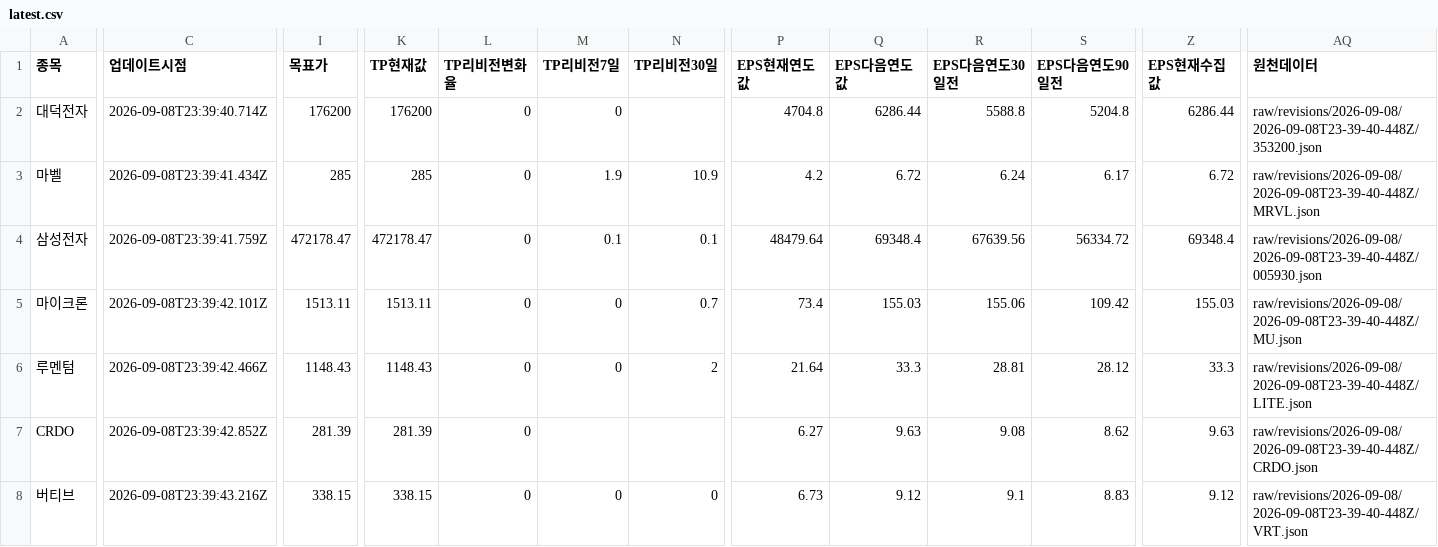
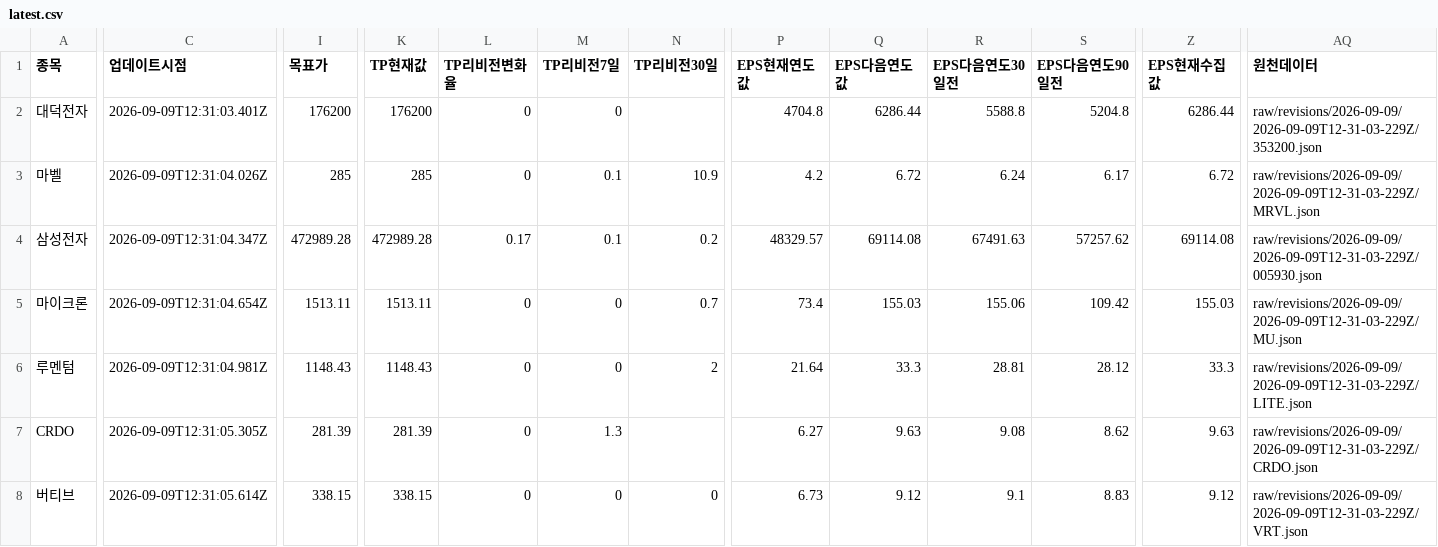
Before and after one commit to SimpleorNothing/ten-bagger, a CSV file: raw/revisions/latest.csv, drawn as a sheet; only a part is shown, gaps mark what is left out; the diff covers the shown part only; the diff names each change by its address in the sheet, - before the commit and + after, or states it on an @@ line.

Commit message:
chore: update market data + integrity-audited revisions (#2037)
Co-authored-by: github-actions[bot] <41898282+github-actions[bot]@users.noreply.github.com>

```diff
--- a/raw/revisions/latest.csv
+++ b/raw/revisions/latest.csv
-C2 (업데이트시점): 2026-09-08T23:39:40.714Z
+C2 (업데이트시점): 2026-09-09T12:31:03.401Z
-AQ2 (원천데이터): raw/revisions/2026-09-08/2026-09-08T23-39-40-448Z/353200.json
+AQ2 (원천데이터): raw/revisions/2026-09-09/2026-09-09T12-31-03-229Z/353200.json
-C3 (업데이트시점): 2026-09-08T23:39:41.434Z
+C3 (업데이트시점): 2026-09-09T12:31:04.026Z
-M3 (TP리비전7일): 1.9
+M3 (TP리비전7일): 0.1
-AQ3 (원천데이터): raw/revisions/2026-09-08/2026-09-08T23-39-40-448Z/MRVL.json
+AQ3 (원천데이터): raw/revisions/2026-09-09/2026-09-09T12-31-03-229Z/MRVL.json
-C4 (업데이트시점): 2026-09-08T23:39:41.759Z
+C4 (업데이트시점): 2026-09-09T12:31:04.347Z
-I4 (목표가): 472178.47
+I4 (목표가): 472989.28
-K4 (TP현재값): 472178.47
+K4 (TP현재값): 472989.28
-L4 (TP리비전변화율): 0
+L4 (TP리비전변화율): 0.17
-N4 (TP리비전30일): 0.1
+N4 (TP리비전30일): 0.2
-P4 (EPS현재연도값): 48479.64
+P4 (EPS현재연도값): 48329.57
-Q4 (EPS다음연도값): 69348.4
+Q4 (EPS다음연도값): 69114.08
-R4 (EPS다음연도30일전): 67639.56
+R4 (EPS다음연도30일전): 67491.63
-S4 (EPS다음연도90일전): 56334.72
+S4 (EPS다음연도90일전): 57257.62
-Z4 (EPS현재수집값): 69348.4
+Z4 (EPS현재수집값): 69114.08
-AQ4 (원천데이터): raw/revisions/2026-09-08/2026-09-08T23-39-40-448Z/005930.json
+AQ4 (원천데이터): raw/revisions/2026-09-09/2026-09-09T12-31-03-229Z/005930.json
-C5 (업데이트시점): 2026-09-08T23:39:42.101Z
+C5 (업데이트시점): 2026-09-09T12:31:04.654Z
-AQ5 (원천데이터): raw/revisions/2026-09-08/2026-09-08T23-39-40-448Z/MU.json
+AQ5 (원천데이터): raw/revisions/2026-09-09/2026-09-09T12-31-03-229Z/MU.json
-C6 (업데이트시점): 2026-09-08T23:39:42.466Z
+C6 (업데이트시점): 2026-09-09T12:31:04.981Z
-AQ6 (원천데이터): raw/revisions/2026-09-08/2026-09-08T23-39-40-448Z/LITE.json
+AQ6 (원천데이터): raw/revisions/2026-09-09/2026-09-09T12-31-03-229Z/LITE.json
-C7 (업데이트시점): 2026-09-08T23:39:42.852Z
+C7 (업데이트시점): 2026-09-09T12:31:05.305Z
-M7 (TP리비전7일): (empty)
+M7 (TP리비전7일): 1.3
-AQ7 (원천데이터): raw/revisions/2026-09-08/2026-09-08T23-39-40-448Z/CRDO.json
+AQ7 (원천데이터): raw/revisions/2026-09-09/2026-09-09T12-31-03-229Z/CRDO.json
-C8 (업데이트시점): 2026-09-08T23:39:43.216Z
+C8 (업데이트시점): 2026-09-09T12:31:05.614Z
-AQ8 (원천데이터): raw/revisions/2026-09-08/2026-09-08T23-39-40-448Z/VRT.json
+AQ8 (원천데이터): raw/revisions/2026-09-09/2026-09-09T12-31-03-229Z/VRT.json
```
Also changed, not shown: 79 edited cells elsewhere in this file, 35 other files.
